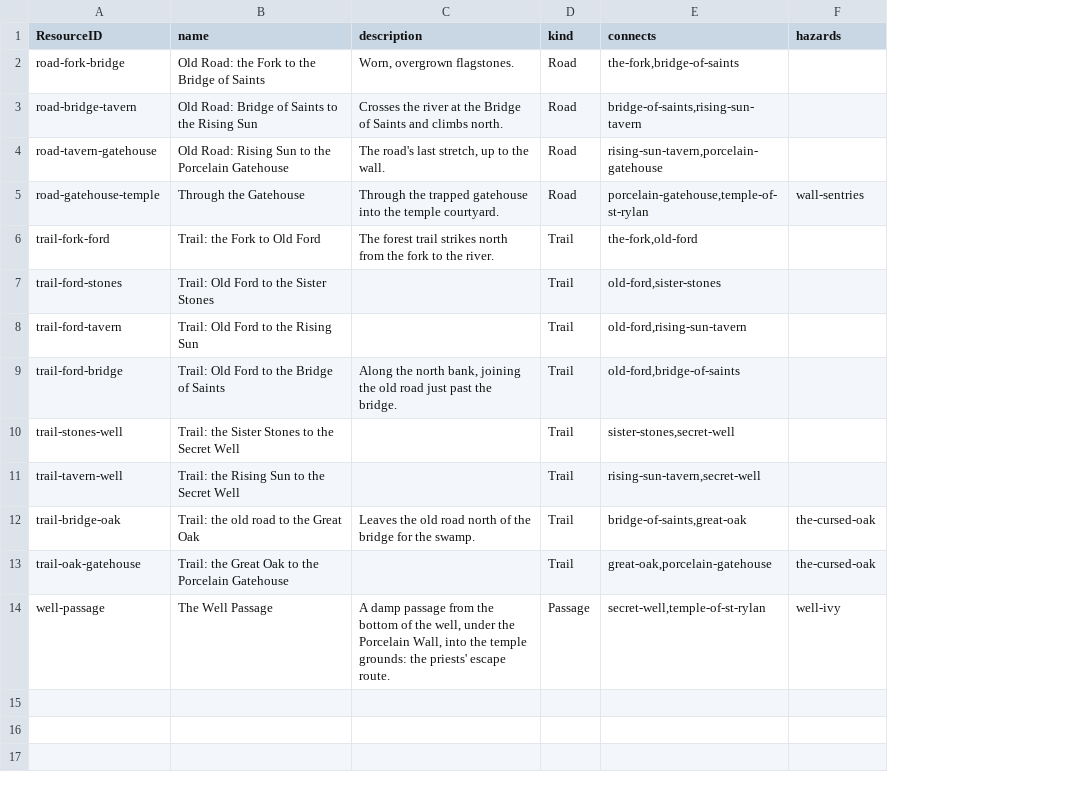
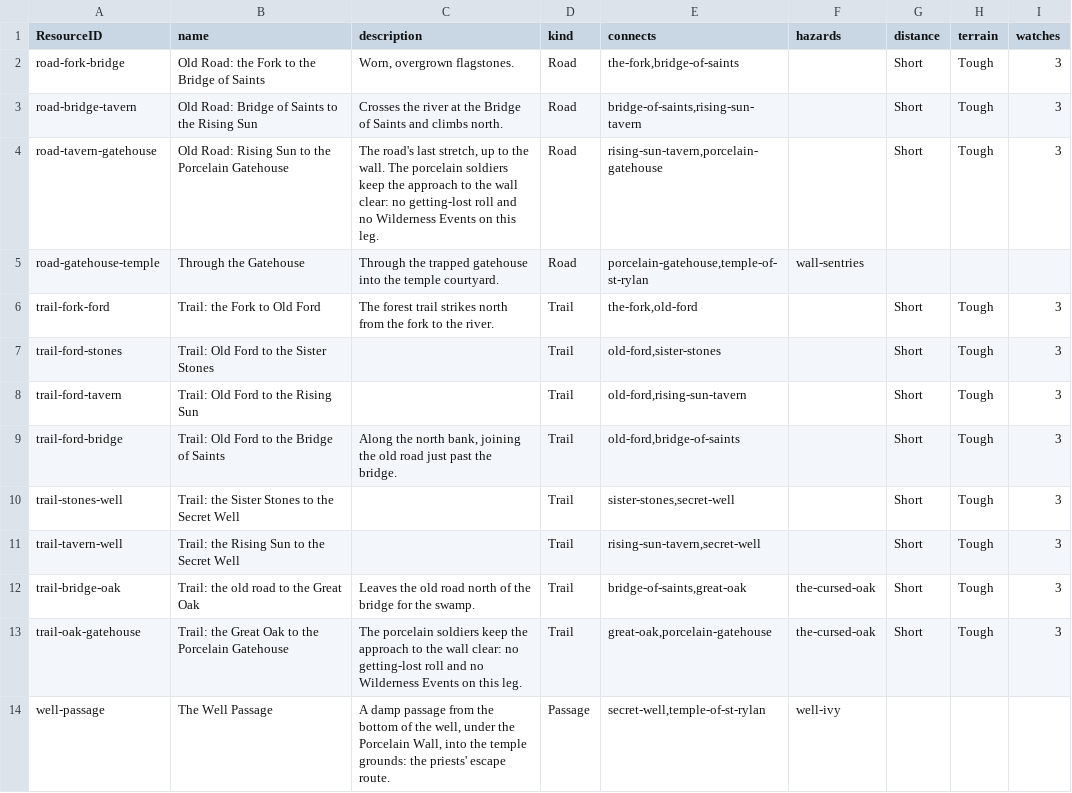
Before and after one commit to philtweir/cairn-world, a CSV file: layers/seven-silver-spheres/data/route.csv, drawn as a sheet; the diff names each change by its address in the sheet, - before the commit and + after, or states it on an @@ line.

```diff
--- a/layers/seven-silver-spheres/data/route.csv
+++ b/layers/seven-silver-spheres/data/route.csv
+column G (distance), rows 2-13: Short | Short | Short |  | Short | Short | Short | Short | Short | Short | Short | Short
+column H (terrain), rows 2-13: Tough | Tough | Tough |  | Tough | Tough | Tough | Tough | Tough | Tough | Tough | Tough
+column I (watches), rows 2-13: 3 | 3 | 3 |  | 3 | 3 | 3 | 3 | 3 | 3 | 3 | 3
-C4 (description): …the wall.
+C4 (description): …the wall. The porcelain soldiers keep the approach to the wall clear: no getting-lost roll and no Wilderness Events on this leg.
-C13 (description): (empty)
+C13 (description): The porcelain soldiers keep the approach to the wall clear: no getting-lost roll and no Wilderness Events on this leg.
```
Also changed, not shown: layers/seven-silver-spheres/data/campaign.csv, layers/seven-silver-spheres/data/place.csv, 6 other files.
